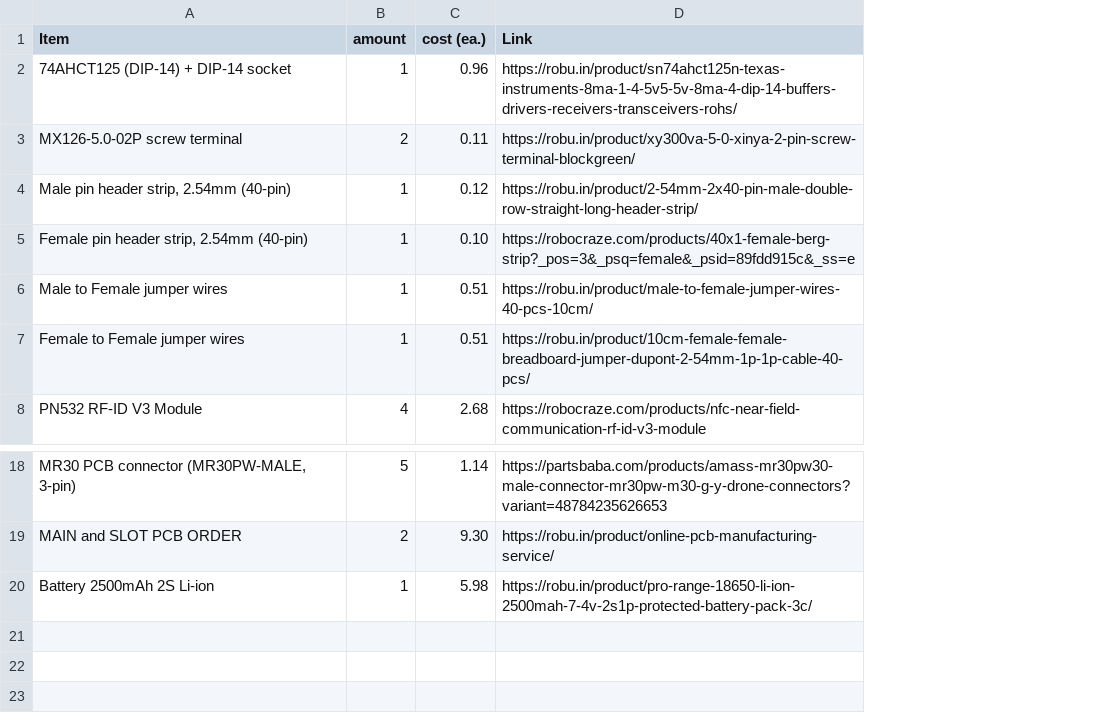
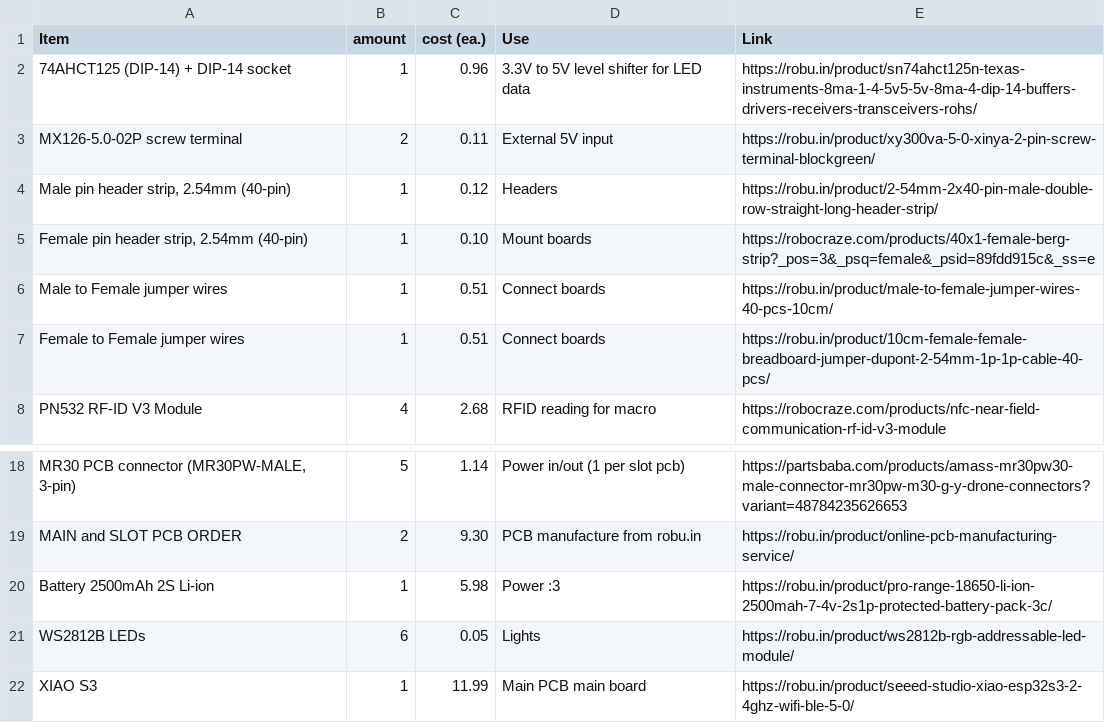
Before and after one commit to kryo-77/Jackpad, a CSV file: jackpad_BOM.csv, drawn as a sheet; only a part is shown, gaps mark what is left out; the diff names each change by its address in the sheet, - before the commit and + after, or states it on an @@ line.

Commit message:
Update jackpad_BOM.csv

```diff
--- a/jackpad_BOM.csv
+++ b/jackpad_BOM.csv
+column D (Use), rows 2-8: 3.3V to 5V level shifter for LED data | External 5V input | Headers | Mount boards | Connect boards | Connect boards | RFID reading for macro; rows 18-20: Power in/out (1 per slot pcb) | PCB manufacture from robu.in | Power :3
+row 21: WS2812B LEDs | 6 | 0.05 | Lights | https://robu.in/product/ws2812b-rgb-addressable-led-module/
+row 22: XIAO S3 | 1 | 11.99 | Main PCB main board | https://robu.in/product/seeed-studio-xiao-esp32s3-2-4ghz-wifi-ble-5-0/
```
